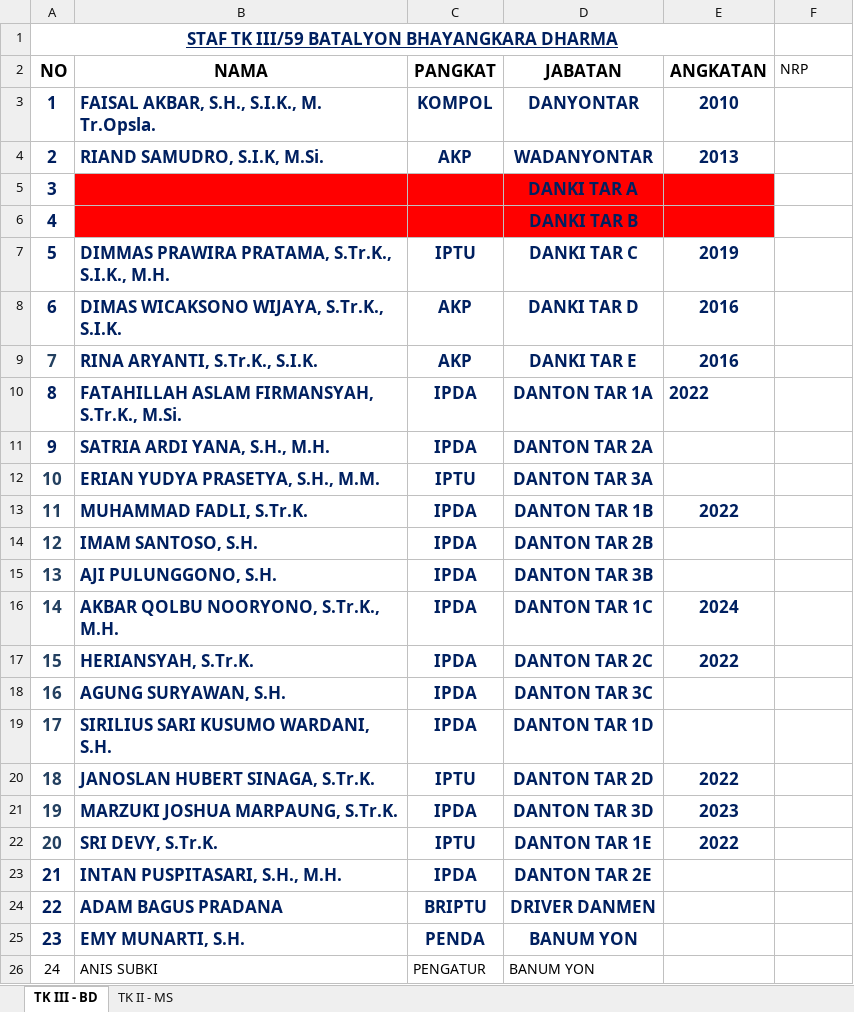
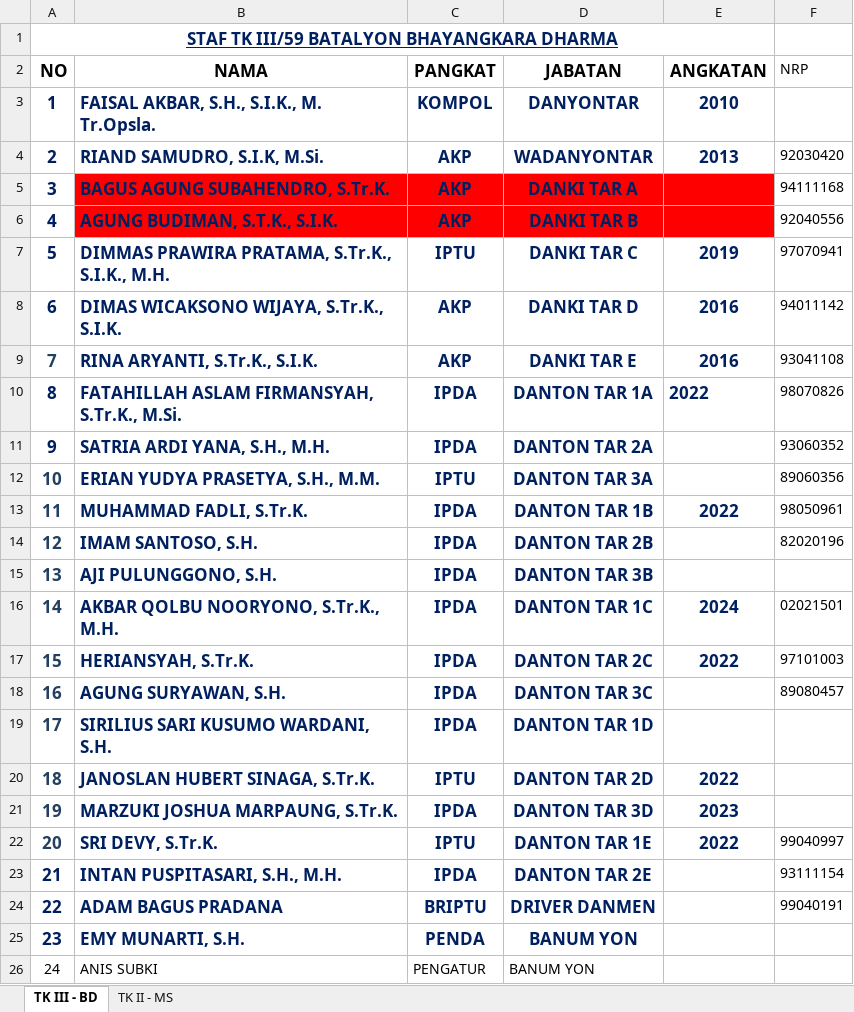
Before and after one commit to rafidanadyaksa07-crypto/lhpmenkorps, an Excel workbook: DATA_DANTONTAR_DANKITAR.xlsx, sheet TK III - BD, drawn as a sheet; values as stored, in another font and other column widths than the file's, no borders; the diff names each change by its address in the sheet, - before the commit and + after, or states it on an @@ line.

```diff
--- a/DATA_DANTONTAR_DANKITAR.xlsx (sheet TK III - BD)
+++ b/DATA_DANTONTAR_DANKITAR.xlsx (sheet TK III - BD)
-F4 (NRP): (empty)
+F4 (NRP): 92030420
-B5 (NAMA): (empty)
+B5 (NAMA): BAGUS AGUNG SUBAHENDRO, S.Tr.K.
-C5:C6 (PANGKAT): (empty)
+C5:C6 (PANGKAT): AKP
-F5 (NRP): (empty)
+F5 (NRP): 94111168
-B6 (NAMA): (empty)
+B6 (NAMA): AGUNG BUDIMAN, S.T.K., S.I.K.
-F6 (NRP): (empty)
+F6 (NRP): 92040556
-F7 (NRP): (empty)
+F7 (NRP): 97070941
-F8 (NRP): (empty)
+F8 (NRP): 94011142
-F9 (NRP): (empty)
+F9 (NRP): 93041108
-F10 (NRP): (empty)
+F10 (NRP): 98070826
-F11 (NRP): (empty)
+F11 (NRP): 93060352
-F12 (NRP): (empty)
+F12 (NRP): 89060356
-F13 (NRP): (empty)
+F13 (NRP): 98050961
-F14 (NRP): (empty)
+F14 (NRP): 82020196
-F16 (NRP): (empty)
+F16 (NRP): 02021501
-F17 (NRP): (empty)
+F17 (NRP): 97101003
-F18 (NRP): (empty)
+F18 (NRP): 89080457
-F22 (NRP): (empty)
+F22 (NRP): 99040997
-F23 (NRP): (empty)
+F23 (NRP): 93111154
-F24 (NRP): (empty)
+F24 (NRP): 99040191
```
Also changed, not shown: sheet TK II - MS, 7 other files.
